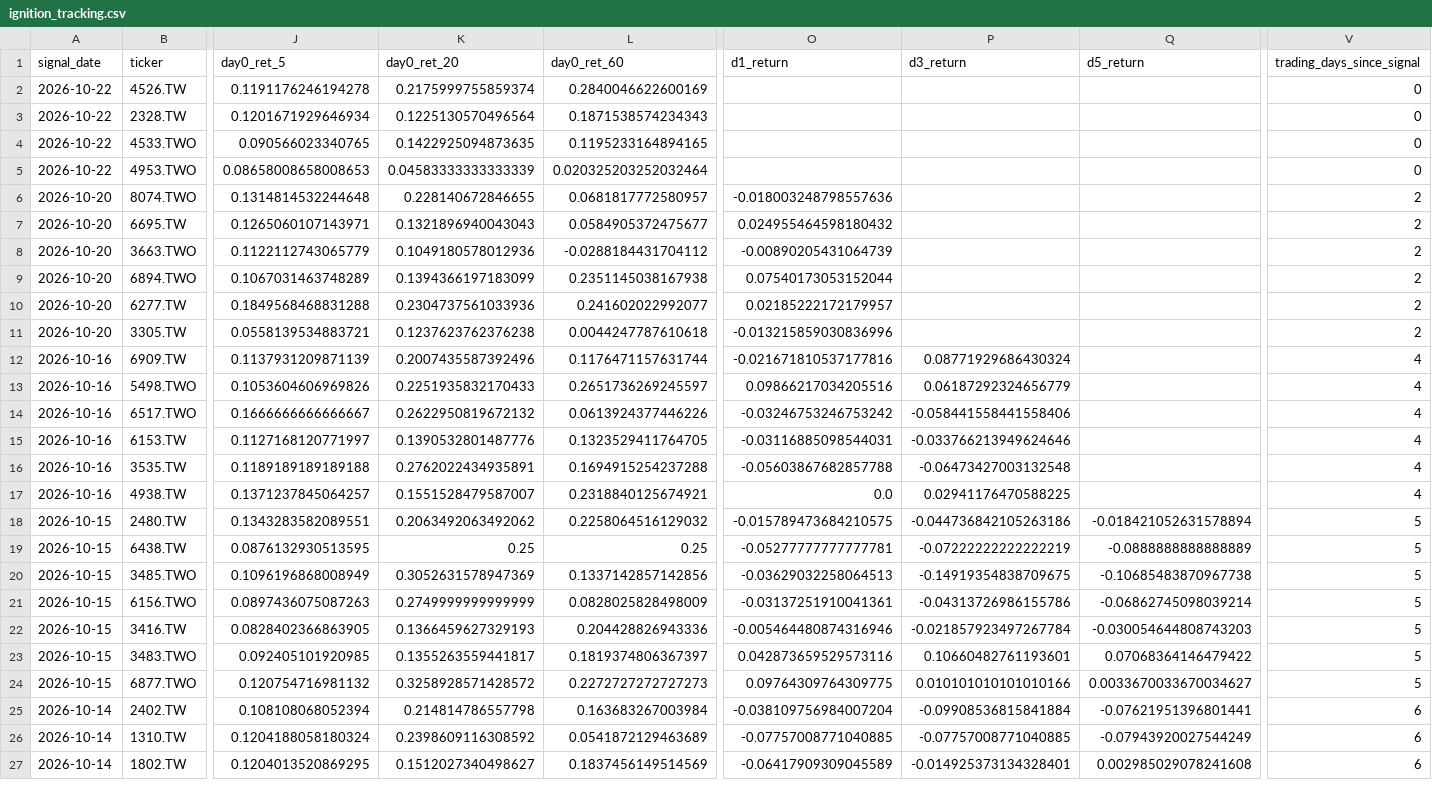
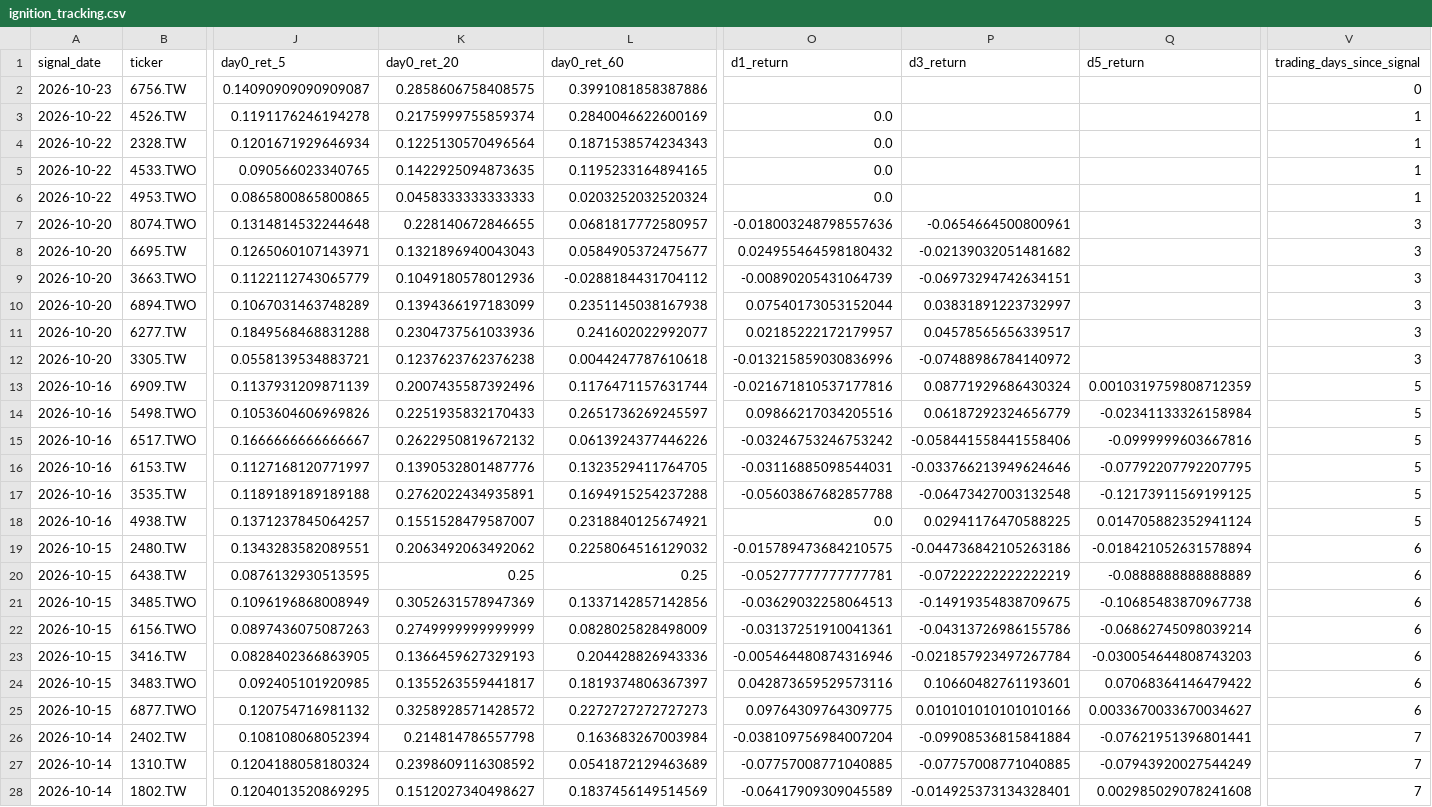
Before and after one commit to tru716747sai-lab/taiwan-momentum-radar, a CSV file: reports/ignition_tracking.csv, drawn as a sheet; only a part is shown, gaps mark what is left out; addresses are those after the commit; rows hold the shown columns only; the diff covers the shown part only; the diff names each change by its address in the sheet, - before the commit and + after, or states it on an @@ line.

```diff
--- a/reports/ignition_tracking.csv
+++ b/reports/ignition_tracking.csv
+row 2: 2026-10-23 | 6756.TW | 0.14090909090909087 | 0.2858606758408575 | 0.3991081858387886 |  |  |  | 0
-O3:O6 (d1_return): (empty)
+O3:O6 (d1_return): 0.0
-V3:V6 (trading_days_since_signal): 0
+V3:V6 (trading_days_since_signal): 1
-J6 (day0_ret_5): 0.08658008658008653
+J6 (day0_ret_5): 0.0865800865800865
-K6 (day0_ret_20): 0.04583333333333339
+K6 (day0_ret_20): 0.0458333333333333
-L6 (day0_ret_60): 0.020325203252032464
+L6 (day0_ret_60): 0.0203252032520324
-P7 (d3_return): (empty)
+P7 (d3_return): -0.0654664500800961
-V7:V12 (trading_days_since_signal): 2
+V7:V12 (trading_days_since_signal): 3
-P8 (d3_return): (empty)
+P8 (d3_return): -0.02139032051481682
-P9 (d3_return): (empty)
+P9 (d3_return): -0.06973294742634151
-P10 (d3_return): (empty)
+P10 (d3_return): 0.03831891223732997
-P11 (d3_return): (empty)
+P11 (d3_return): 0.04578565656339517
-P12 (d3_return): (empty)
+P12 (d3_return): -0.07488986784140972
-Q13 (d5_return): (empty)
+Q13 (d5_return): 0.0010319759808712359
-V13:V18 (trading_days_since_signal): 4
+V13:V18 (trading_days_since_signal): 5
-Q14 (d5_return): (empty)
+Q14 (d5_return): -0.02341133326158984
-Q15 (d5_return): (empty)
+Q15 (d5_return): -0.0999999603667816
-Q16 (d5_return): (empty)
+Q16 (d5_return): -0.07792207792207795
-Q17 (d5_return): (empty)
+Q17 (d5_return): -0.12173911569199125
-Q18 (d5_return): (empty)
+Q18 (d5_return): 0.014705882352941124
-V19:V25 (trading_days_since_signal): 5
+V19:V25 (trading_days_since_signal): 6
-V26:V28 (trading_days_since_signal): 6
+V26:V28 (trading_days_since_signal): 7
```
Also changed, not shown: 118 edited cells elsewhere in this file, reports/breakout.csv, reports/ignition.csv, 5 other files.
